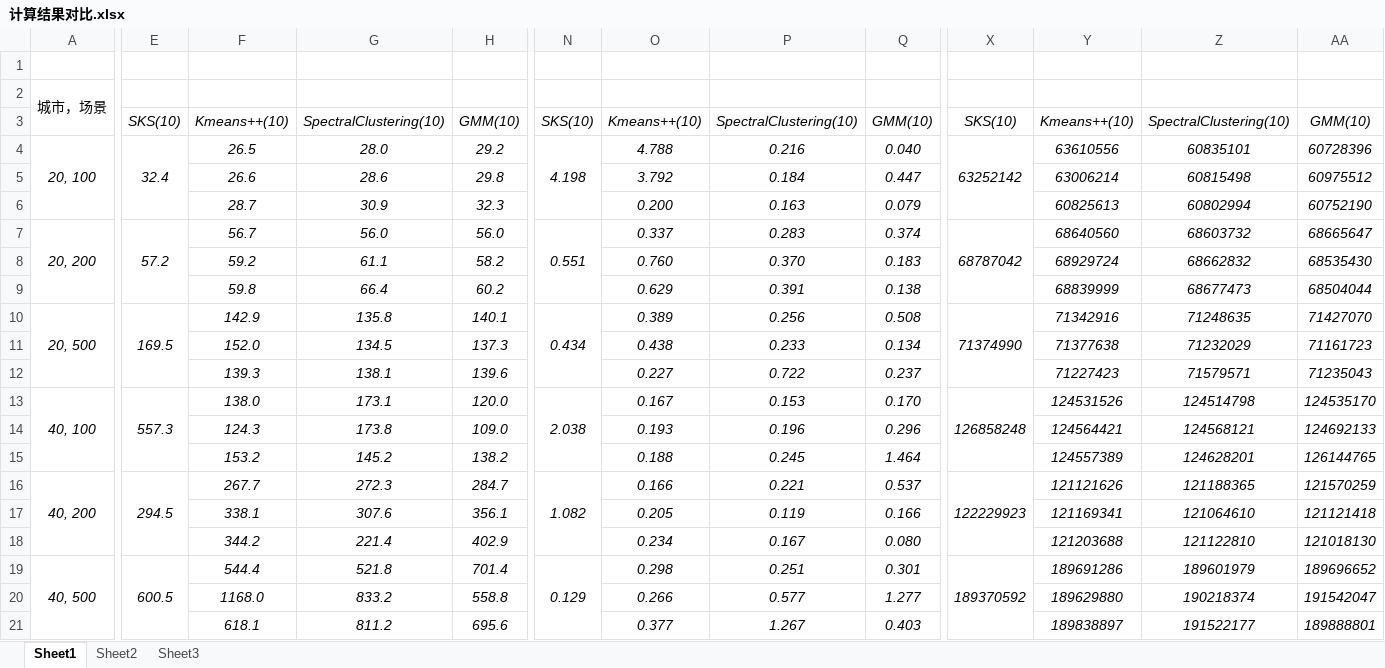
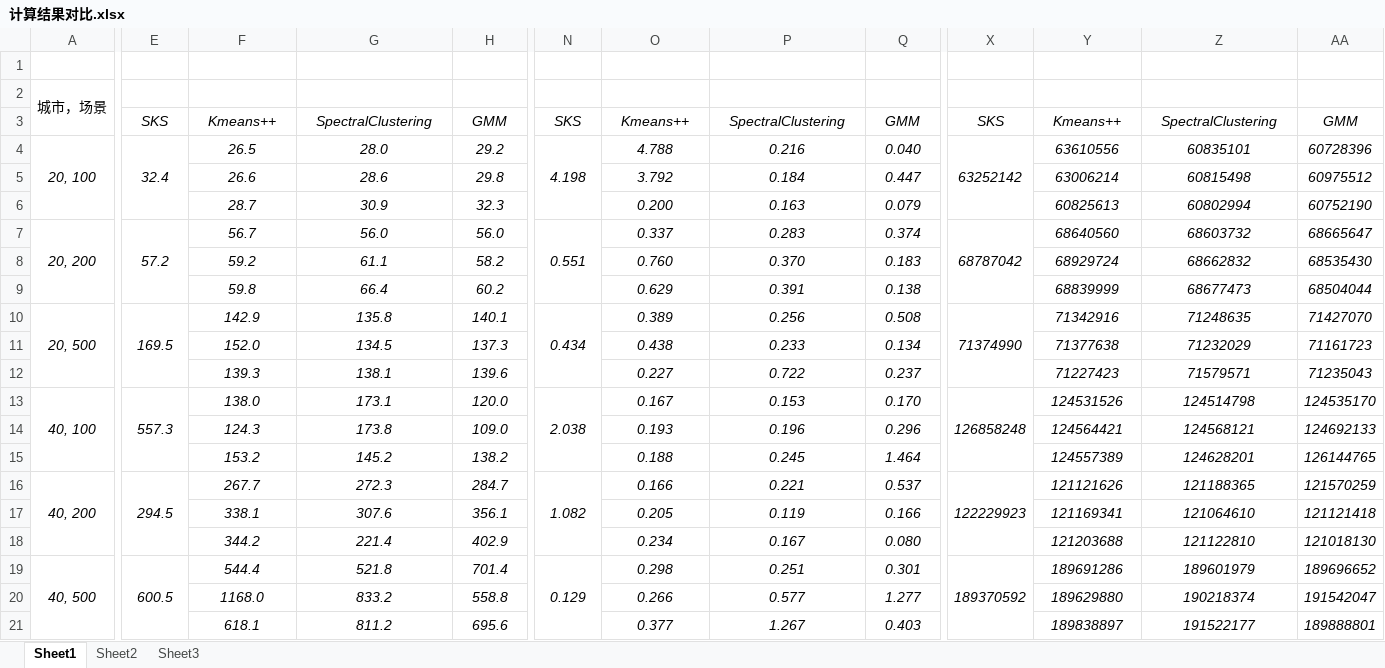
Before and after one commit to xzxcessarr/SAA_Solver, an Excel workbook: 计算结果对比.xlsx, sheet Sheet1, drawn as a sheet; only a part is shown, gaps mark what is left out; values as stored, in another font and other column widths than the file's, no borders; conditional formats not drawn; the diff names each change by its address in the sheet, - before the commit and + after, or states it on an @@ line.

```diff
--- a/计算结果对比.xlsx (sheet Sheet1)
+++ b/计算结果对比.xlsx (sheet Sheet1)
-E3: SKS(10)
+E3: SKS
-F3: Kmeans++(10)
+F3: Kmeans++
-G3: SpectralClustering(10)
+G3: SpectralClustering
-H3: GMM(10)
+H3: GMM
-N3: SKS(10)
+N3: SKS
-O3: Kmeans++(10)
+O3: Kmeans++
-P3: SpectralClustering(10)
+P3: SpectralClustering
-Q3: GMM(10)
+Q3: GMM
-X3: SKS(10)
+X3: SKS
-Y3: Kmeans++(10)
+Y3: Kmeans++
-Z3: SpectralClustering(10)
+Z3: SpectralClustering
-AA3: GMM(10)
+AA3: GMM
```
Also changed, not shown: sheet Sheet2, sheet Sheet3, charts or pictures, 详细计算结果.xlsx, 2 other files.
